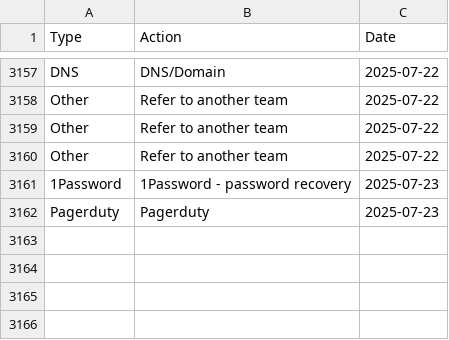
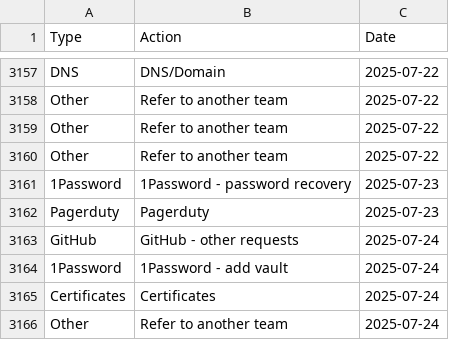
Before and after one commit to ministryofjustice/operations-engineering-kpi-dashboard, a CSV file: data/production/support_request_stats.csv, drawn as a sheet; only a part is shown, gaps mark what is left out; the diff names each change by its address in the sheet, - before the commit and + after, or states it on an @@ line.

Commit message:
Upload support request data

```diff
--- a/data/production/support_request_stats.csv
+++ b/data/production/support_request_stats.csv
+row 3163: GitHub | GitHub - other requests | 2025-07-24
+row 3164: 1Password | 1Password - add vault | 2025-07-24
+row 3165: Certificates | Certificates | 2025-07-24
+row 3166: Other | Refer to another team | 2025-07-24
```
